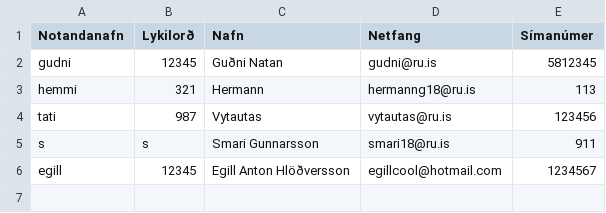
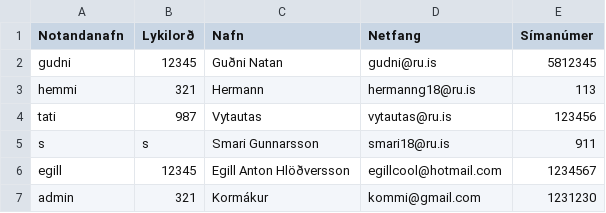
Before and after one commit to GudniNatan/VLN1-Hopur-4-Bilaleiga, a CSV file: data/Admins.csv, drawn as a sheet; the diff names each change by its address in the sheet, - before the commit and + after, or states it on an @@ line.

Commit message:
kommi mættur á svæðið

```diff
--- a/data/Admins.csv
+++ b/data/Admins.csv
+row 7: admin | 321 | Kormákur | kommi@gmail.com | 1231230
```
Also changed, not shown: 1 other file.
